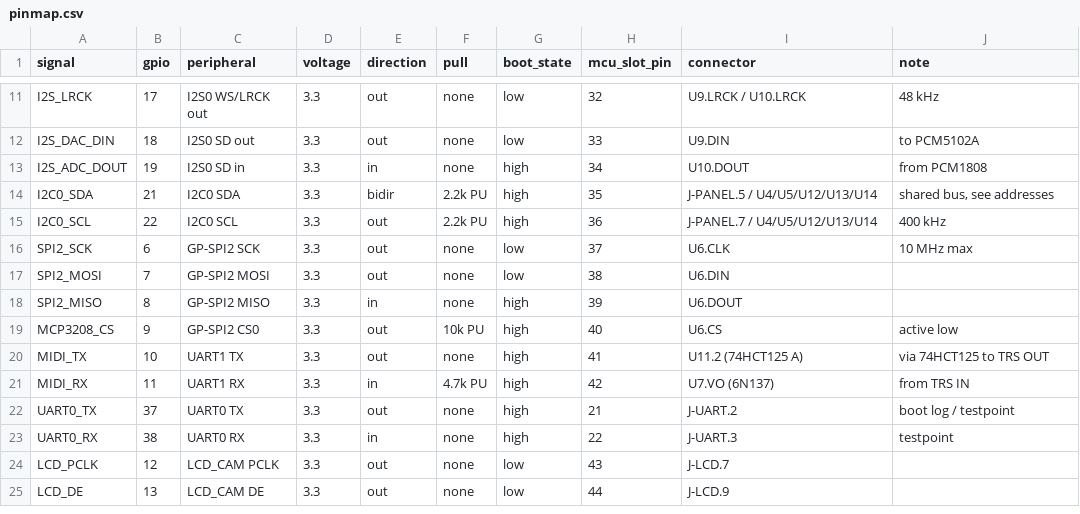
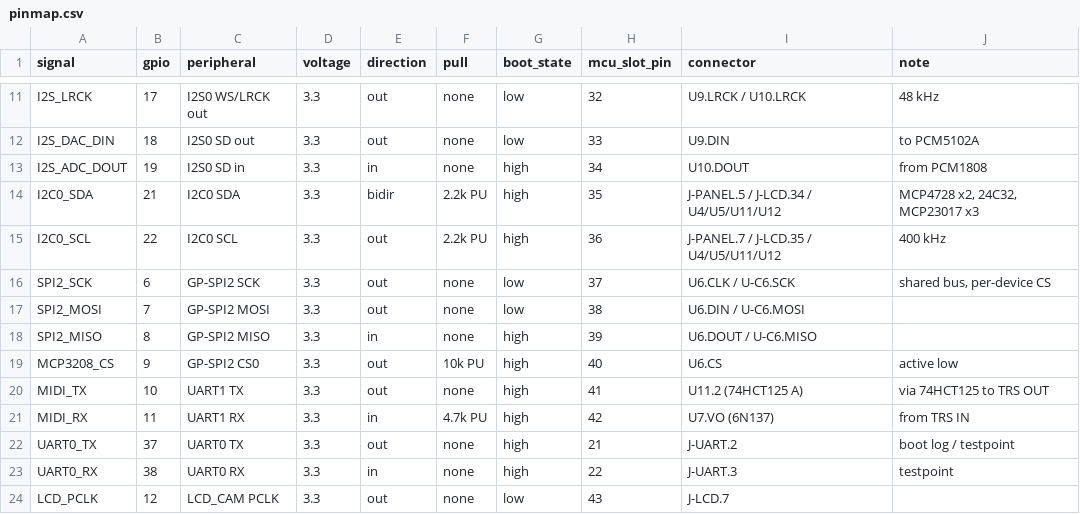
Before and after one commit to martiyanov/bukifon, a CSV file: hardware/core2/pinmap.csv, drawn as a sheet; only a part is shown, gaps mark what is left out; the shorter side is filled out with more unchanged rows; the diff covers the shown part only.

Commit message:
wip: ночной снапшот перед security-rewrite (PANEL-2 update, firmware core, UI)

```diff
--- a/hardware/core2/pinmap.csv
+++ b/hardware/core2/pinmap.csv
@@ -13,7 +13,7 @@ I2S_DAC_DIN;18;I2S0 SD out;3.3;out;none;low;33;U9.DIN;to PCM5102A
 I2S_ADC_DOUT;19;I2S0 SD in;3.3;in;none;high;34;U10.DOUT;from PCM1808
-I2C0_SDA;21;I2C0 SDA;3.3;bidir;2.2k PU;high;35;J-PANEL.5 / U4/U5/U12/U13/U14;shared bus, see addresses
-I2C0_SCL;22;I2C0 SCL;3.3;out;2.2k PU;high;36;J-PANEL.7 / U4/U5/U12/U13/U14;400 kHz
-SPI2_SCK;6;GP-SPI2 SCK;3.3;out;none;low;37;U6.CLK;10 MHz max
-SPI2_MOSI;7;GP-SPI2 MOSI;3.3;out;none;low;38;U6.DIN;
-SPI2_MISO;8;GP-SPI2 MISO;3.3;in;none;high;39;U6.DOUT;
+I2C0_SDA;21;I2C0 SDA;3.3;bidir;2.2k PU;high;35;J-PANEL.5 / J-LCD.34 / U4/U5/U11/U12;MCP4728 x2, 24C32, MCP23017 x3
+I2C0_SCL;22;I2C0 SCL;3.3;out;2.2k PU;high;36;J-PANEL.7 / J-LCD.35 / U4/U5/U11/U12;400 kHz
+SPI2_SCK;6;GP-SPI2 SCK;3.3;out;none;low;37;U6.CLK / U-C6.SCK;shared bus, per-device CS
+SPI2_MOSI;7;GP-SPI2 MOSI;3.3;out;none;low;38;U6.DIN / U-C6.MOSI;
+SPI2_MISO;8;GP-SPI2 MISO;3.3;in;none;high;39;U6.DOUT / U-C6.MISO;
 MCP3208_CS;9;GP-SPI2 CS0;3.3;out;10k PU;high;40;U6.CS;active low
```
Also changed, not shown: 6 added rows, 6 removed rows and 21 edited cells elsewhere in this file, 34 other files.
